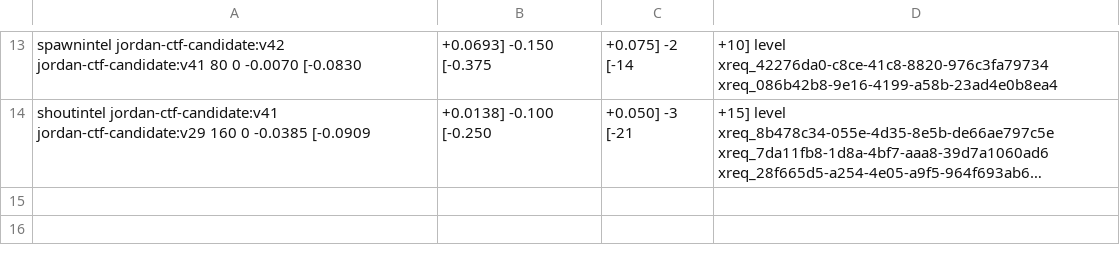
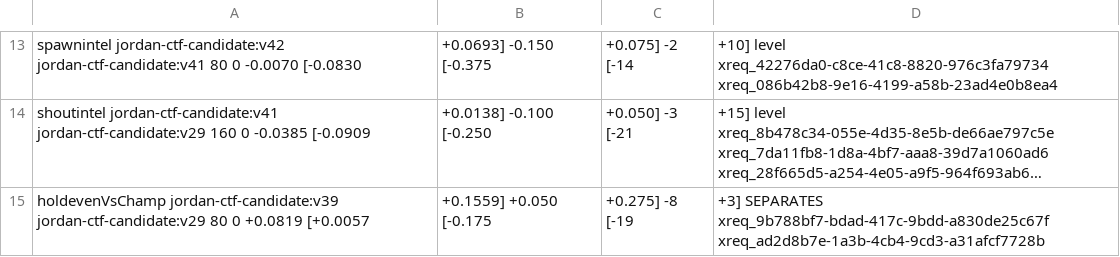
Before and after one commit to johomax/johomax_ctf, a TSV file: results/summary.tsv, drawn as a sheet; only a part is shown, gaps mark what is left out; long unchanged cells end in …; the diff names each change by its address in the sheet, - before the commit and + after, or states it on an @@ line.

```diff
--- a/results/summary.tsv
+++ b/results/summary.tsv
+row 15: holdevenVsChamp jordan-ctf-candidate:v39 jordan-ctf-candidate:v29 80 0 +0.0819 [+0.0057 | +0.1559] +0.050 [-0.175 | +0.275] -8 [-19 | +3] SEPARATES xreq_9b788bf7-bdad-417c-9bdd-a830de25c67f xreq_ad2d8b7e-1a3b-4cb4-9cd3-a31afcf7728b
```
Also changed, not shown: 6 other files.
